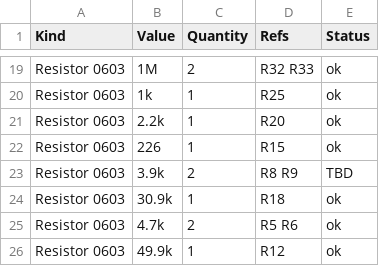
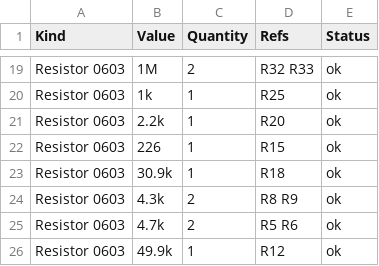
Before and after one commit to arkadiraf/KiCad-Designs, a CSV file: PicoBalancer/fabrication/BOM_stock.csv, drawn as a sheet; only a part is shown, gaps mark what is left out; removed rows and columns are numbered as before the commit, all else as after; the diff names each change by its address in the sheet, - before the commit and + after, or states it on an @@ line.

```diff
--- a/PicoBalancer/fabrication/BOM_stock.csv
+++ b/PicoBalancer/fabrication/BOM_stock.csv
-row 23: Resistor 0603 | 3.9k | 2 | R8 R9 | TBD
+row 24: Resistor 0603 | 4.3k | 2 | R8 R9 | ok
```
Also changed, not shown: PicoBalancer/fabrication/BOM_DigiKey.csv, 11 other files.
